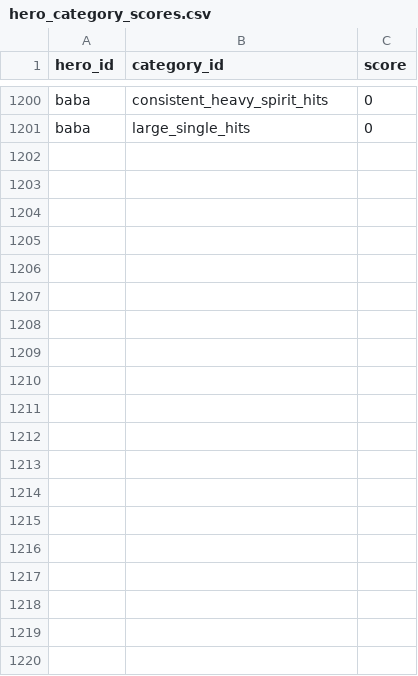
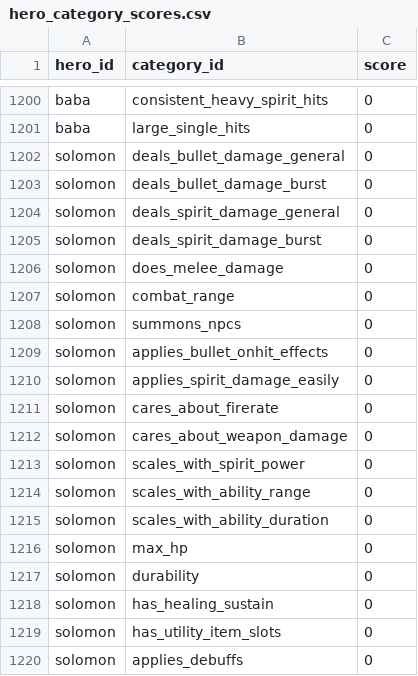
Before and after one commit to zd4242/DeadlockAdvisor, a CSV file: src/Assets/SeedData/hero_category_scores.csv, drawn as a sheet; only a part is shown, gaps mark what is left out; the diff covers the shown part only.

```diff
--- a/src/Assets/SeedData/hero_category_scores.csv
+++ b/src/Assets/SeedData/hero_category_scores.csv
@@ -1201 +1201,20 @@ baba,consistent_heavy_spirit_hits,0
 baba,large_single_hits,0
+solomon,deals_bullet_damage_general,0
+solomon,deals_bullet_damage_burst,0
+solomon,deals_spirit_damage_general,0
+solomon,deals_spirit_damage_burst,0
+solomon,does_melee_damage,0
+solomon,combat_range,0
+solomon,summons_npcs,0
+solomon,applies_bullet_onhit_effects,0
+solomon,applies_spirit_damage_easily,0
+solomon,cares_about_firerate,0
+solomon,cares_about_weapon_damage,0
+solomon,scales_with_spirit_power,0
+solomon,scales_with_ability_range,0
+solomon,scales_with_ability_duration,0
+solomon,max_hp,0
+solomon,durability,0
+solomon,has_healing_sustain,0
+solomon,has_utility_item_slots,0
+solomon,applies_debuffs,0
```
Also changed, not shown: 11 added rows elsewhere in this file, src/Assets/SeedData/heroes.csv, 1 other file.
